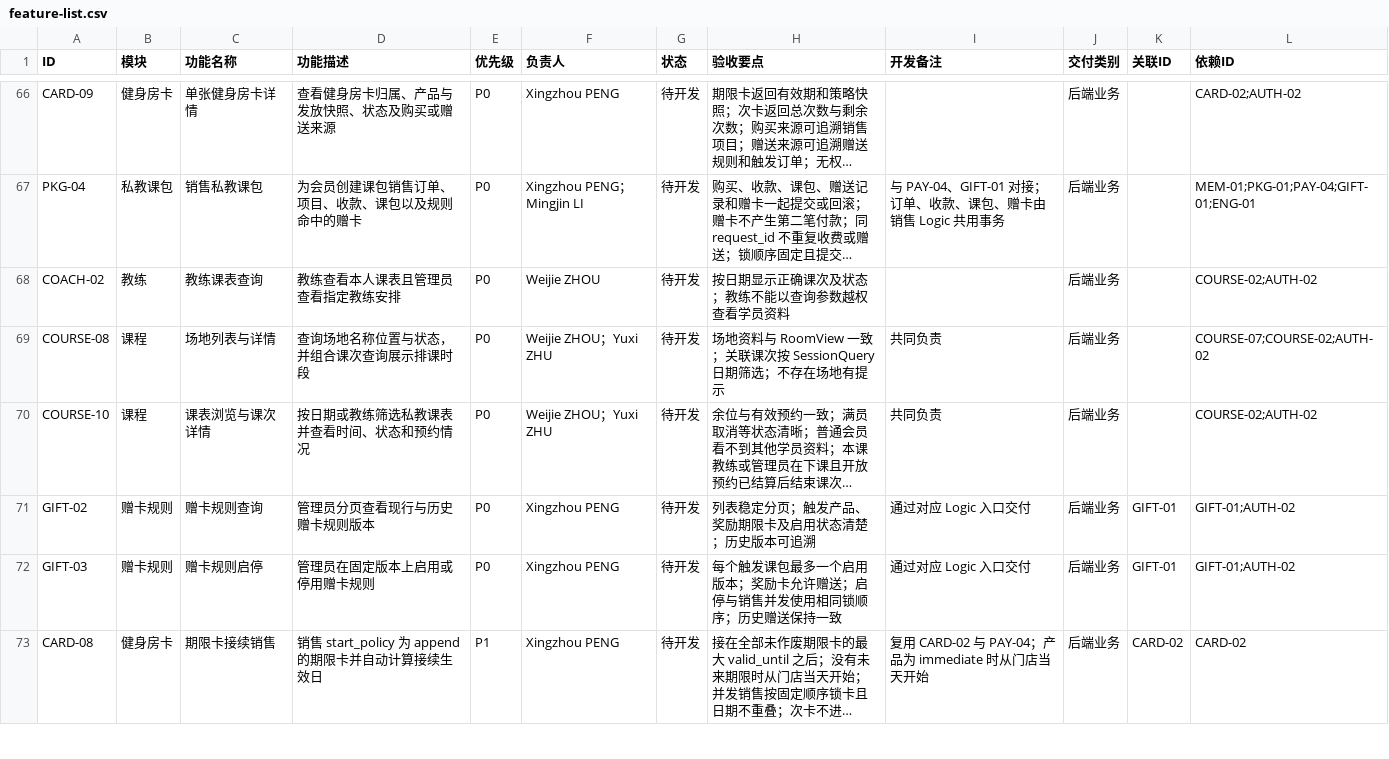
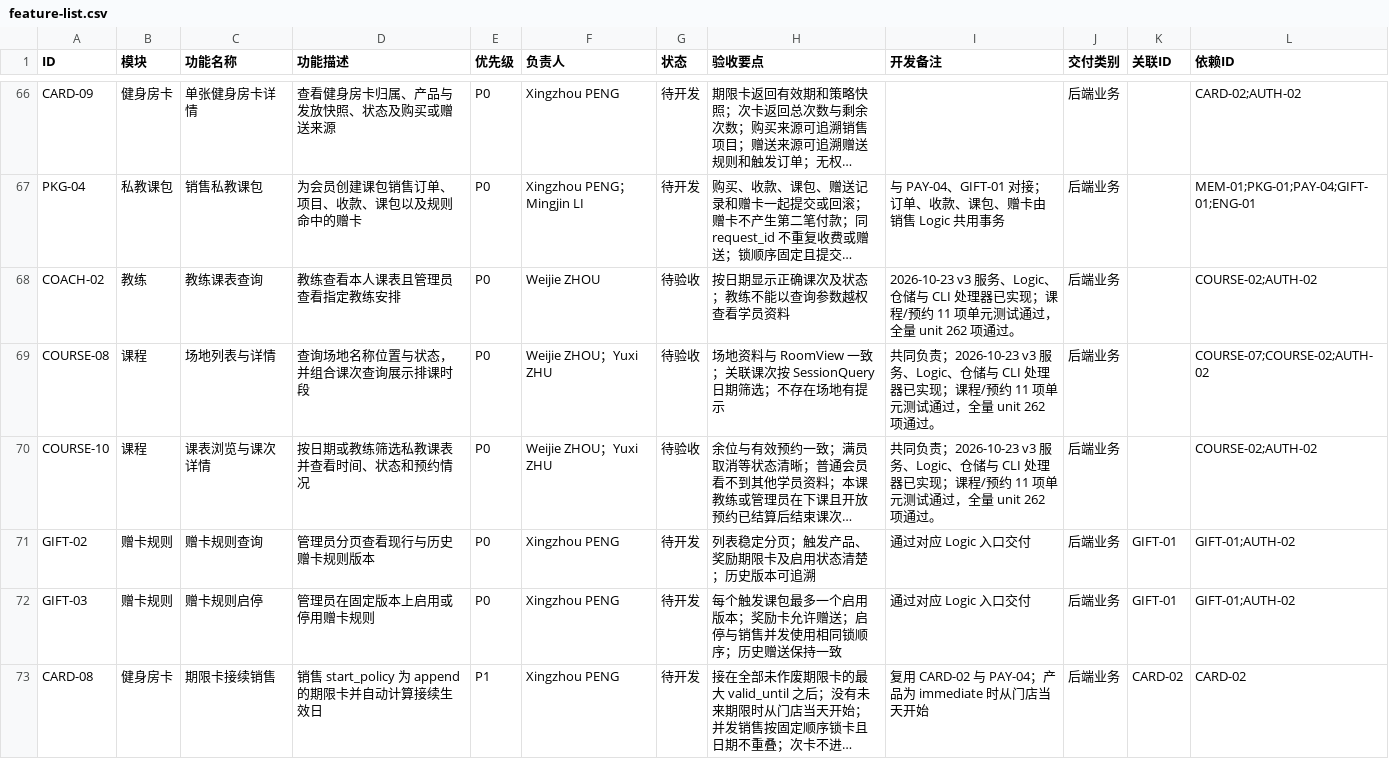
Before and after one commit to ZnLuAr/CS2-G3-SE, a CSV file: docs/feature-list.csv, drawn as a sheet; only a part is shown, gaps mark what is left out; long unchanged cells end in …; the diff covers the shown part only; the diff names each change by its address in the sheet, - before the commit and + after, or states it on an @@ line.

Commit message:
feat(course-booking): 按 v3 架构实现教练课程与预约
- 实现教练、课程模板、场地、课次与预约的 Core 表、仓储、服务与 Logic
- 使用 lesson_package 余额、门店日期和 UUID 请求记录实现预约与取消
- 接入课程/预约 CLI 处理器、按角色菜单并装配 app
- 增加 SQLite 单元测试 11 项；全量 unit 262 项通过，契约测试 10 项通过
- 同步 feature-list、README 与开发/测试/设计记录

```diff
--- a/docs/feature-list.csv
+++ b/docs/feature-list.csv
-G68:G70 (状态): 待开发
+G68:G70 (状态): 待验收
-I68 (开发备注): (empty)
+I68 (开发备注): 2026-10-23 v3 服务、Logic、仓储与 CLI 处理器已实现；课程/预约 11 项单元测试通过，全量 unit 262 项通过。
-I69:I70 (开发备注): 共同负责
+I69:I70 (开发备注): 共同负责；2026-10-23 v3 服务、Logic、仓储与 CLI 处理器已实现；课程/预约 11 项单元测试通过，全量 unit 262 项通过。
```
Also changed, not shown: 36 edited cells elsewhere in this file, 25 other files.
